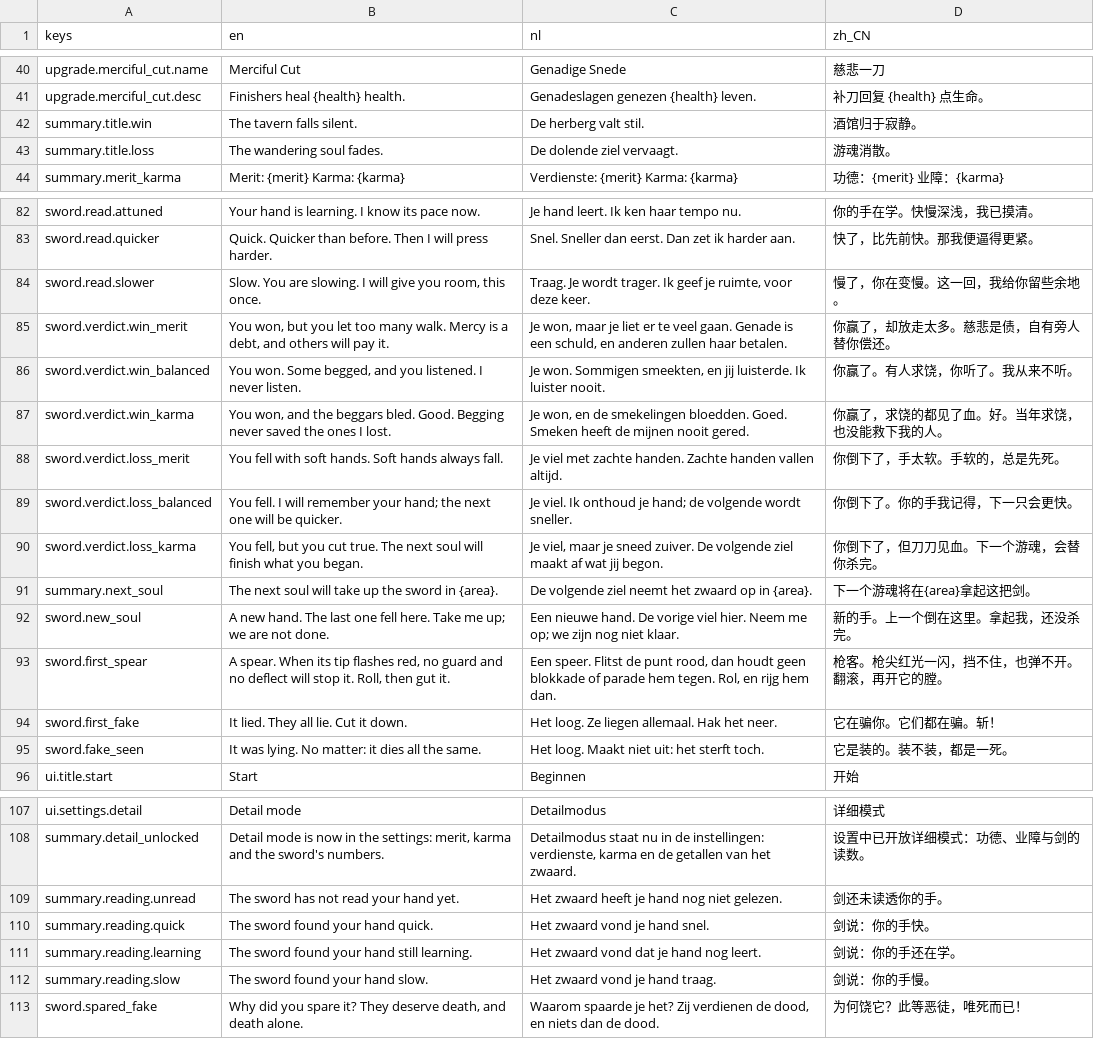
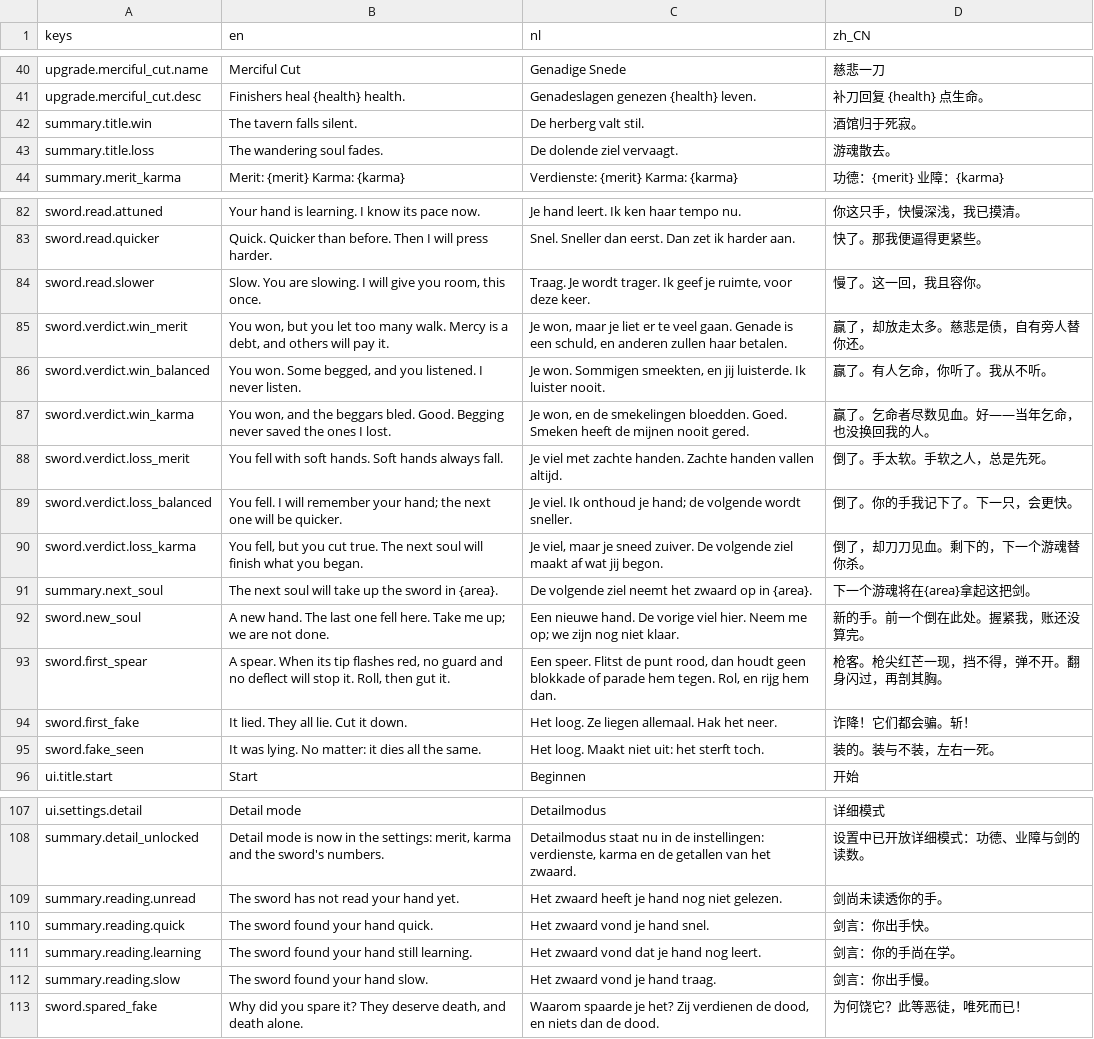
Before and after one commit to Rambledeng/sword-in-the-forest, a CSV file: game/localization/strings.csv, drawn as a sheet; only a part is shown, gaps mark what is left out; the diff covers the shown part only; the diff names each change by its address in the sheet, - before the commit and + after, or states it on an @@ line.

```diff
--- a/game/localization/strings.csv
+++ b/game/localization/strings.csv
-D42 (zh_CN): 酒馆归于寂静。
+D42 (zh_CN): 酒馆归于死寂。
-D43 (zh_CN): 游魂消散。
+D43 (zh_CN): 游魂散去。
-D82 (zh_CN): 你的手在学。快慢深浅，我已摸清。
+D82 (zh_CN): 你这只手，快慢深浅，我已摸清。
-D83 (zh_CN): 快了，比先前快。那我便逼得更紧。
+D83 (zh_CN): 快了。那我便逼得更紧些。
-D84 (zh_CN): 慢了，你在变慢。这一回，我给你留些余地。
+D84 (zh_CN): 慢了。这一回，我且容你。
-D85 (zh_CN): 你赢了，却放走太多。慈悲是债，自有旁人替你偿还。
+D85 (zh_CN): 赢了，却放走太多。慈悲是债，自有旁人替你还。
-D86 (zh_CN): 你赢了。有人求饶，你听了。我从来不听。
+D86 (zh_CN): 赢了。有人乞命，你听了。我从不听。
-D87 (zh_CN): 你赢了，求饶的都见了血。好。当年求饶，也没能救下我的人。
+D87 (zh_CN): 赢了。乞命者尽数见血。好——当年乞命，也没换回我的人。
-D88 (zh_CN): 你倒下了，手太软。手软的，总是先死。
+D88 (zh_CN): 倒了。手太软。手软之人，总是先死。
-D89 (zh_CN): 你倒下了。你的手我记得，下一只会更快。
+D89 (zh_CN): 倒了。你的手我记下了。下一只，会更快。
-D90 (zh_CN): 你倒下了，但刀刀见血。下一个游魂，会替你杀完。
+D90 (zh_CN): 倒了，却刀刀见血。剩下的，下一个游魂替你杀。
-D92 (zh_CN): 新的手。上一个倒在这里。拿起我，还没杀完。
+D92 (zh_CN): 新的手。前一个倒在此处。握紧我，账还没算完。
-D93 (zh_CN): 枪客。枪尖红光一闪，挡不住，也弹不开。翻滚，再开它的膛。
+D93 (zh_CN): 枪客。枪尖红芒一现，挡不得，弹不开。翻身闪过，再剖其胸。
-D94 (zh_CN): 它在骗你。它们都在骗。斩！
+D94 (zh_CN): 诈降！它们都会骗。斩！
-D95 (zh_CN): 它是装的。装不装，都是一死。
+D95 (zh_CN): 装的。装与不装，左右一死。
-D109 (zh_CN): 剑还未读透你的手。
+D109 (zh_CN): 剑尚未读透你的手。
-D110 (zh_CN): 剑说：你的手快。
+D110 (zh_CN): 剑言：你出手快。
-D111 (zh_CN): 剑说：你的手还在学。
+D111 (zh_CN): 剑言：你的手尚在学。
-D112 (zh_CN): 剑说：你的手慢。
+D112 (zh_CN): 剑言：你出手慢。
```
Also changed, not shown: 28 edited cells elsewhere in this file.
